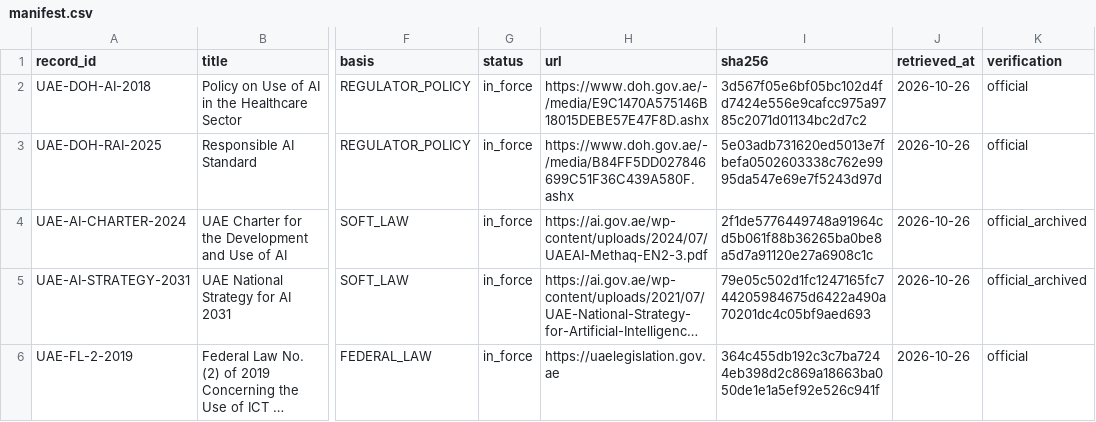
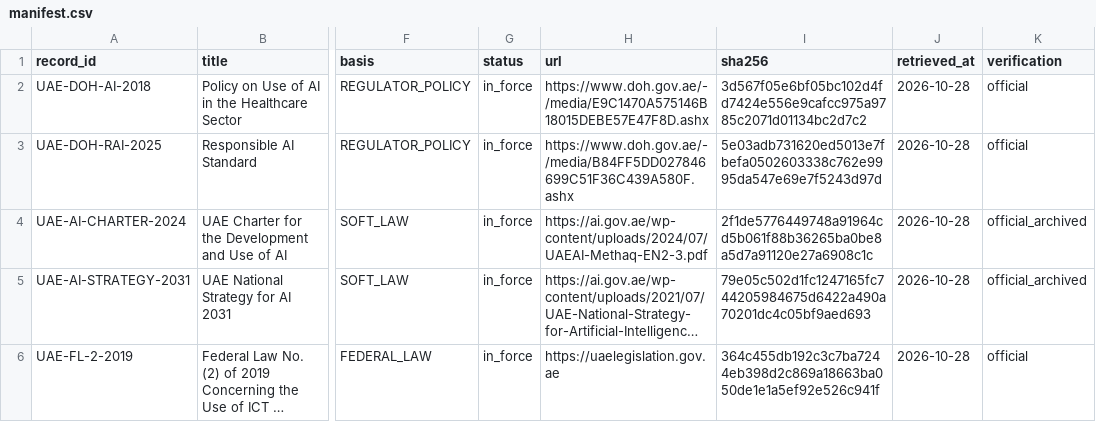
Before and after one commit to Eswarpnbs/HISN, a CSV file: kb/manifest.csv, drawn as a sheet; only a part is shown, gaps mark what is left out; long unchanged cells end in …; the diff covers the shown part only; the diff names each change by its address in the sheet, - before the commit and + after, or states it on an @@ line.

```diff
--- a/kb/manifest.csv
+++ b/kb/manifest.csv
-J2:J6 (retrieved_at): 2026-10-26
+J2:J6 (retrieved_at): 2026-10-28
```
Also changed, not shown: 3 added rows and 2 edited cells elsewhere in this file, 15 other files.
